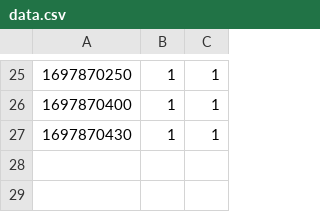
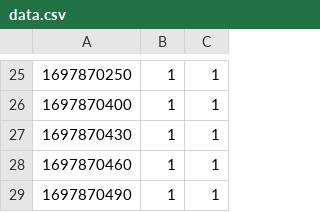
Before and after one commit to cs370team/cs370team.github.io, a CSV file: data.csv, drawn as a sheet; only a part is shown, gaps mark what is left out; the diff names each change by its address in the sheet, - before the commit and + after, or states it on an @@ line.

Commit message:
Update

```diff
--- a/data.csv
+++ b/data.csv
+row 28: 1697870460 | 1 | 1
+row 29: 1697870490 | 1 | 1
```
